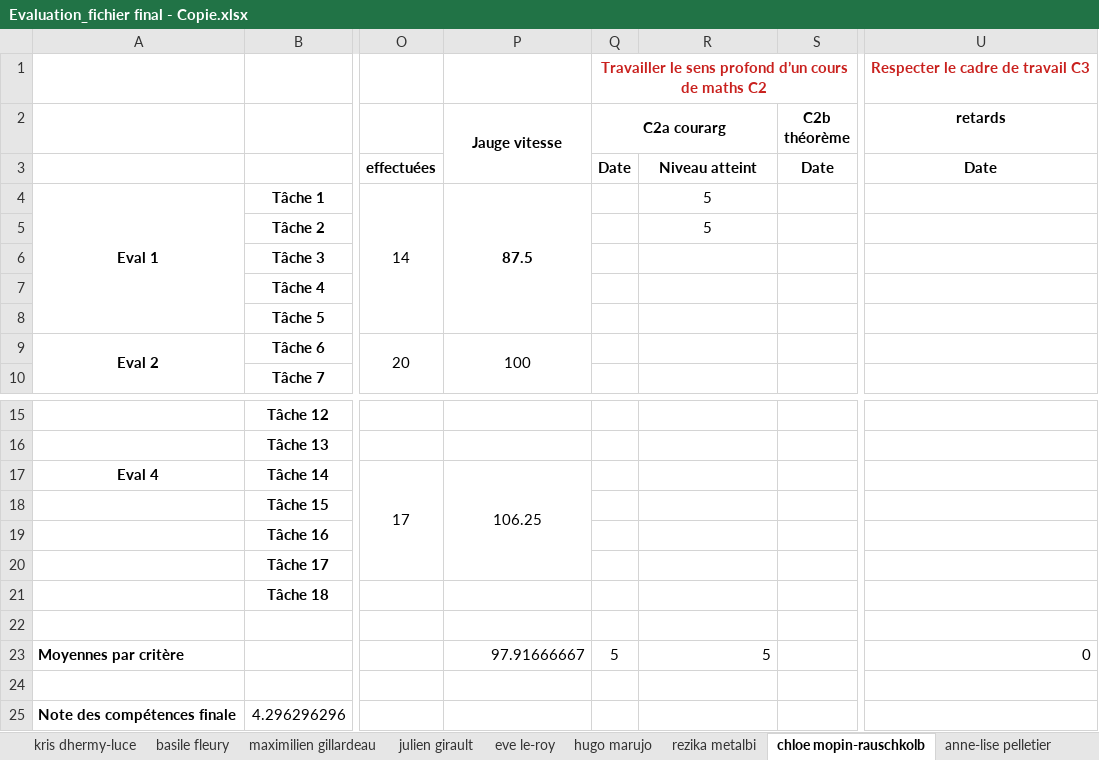
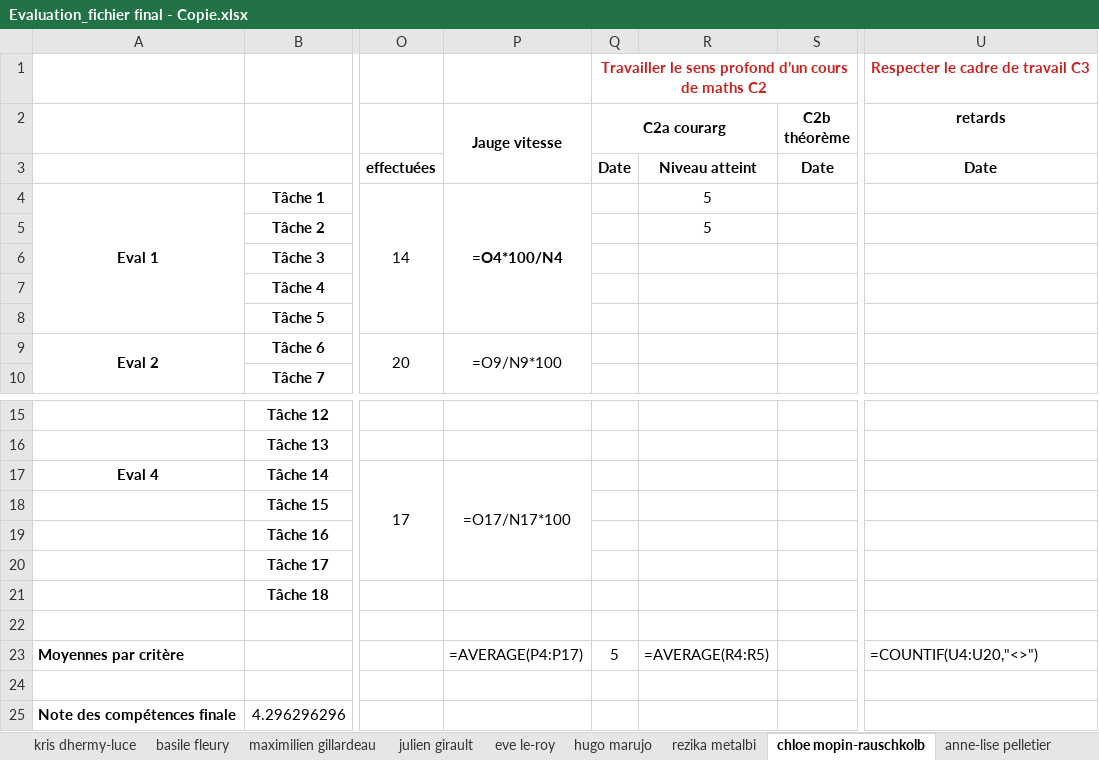
Before and after one commit to tonyfevrier/xlspython, an Excel workbook: fichiers_xls/Evaluation_fichier final - Copie.xlsx, sheet chloe mopin-rauschkolb, drawn as a sheet; only a part is shown, gaps mark what is left out; values as stored, in another font and other column widths than the file's, no borders; formulas without a stored value are shown as written; the diff names each change by its address in the sheet, - before the commit and + after, or states it on an @@ line.

```diff
--- a/fichiers_xls/Evaluation_fichier final - Copie.xlsx (sheet chloe mopin-rauschkolb)
+++ b/fichiers_xls/Evaluation_fichier final - Copie.xlsx (sheet chloe mopin-rauschkolb)
-P4 (Jauge vitesse): 87.5
+P4 (Jauge vitesse): =O4*100/N4
-P9 (Jauge vitesse): 100
+P9 (Jauge vitesse): =O9/N9*100
-P17 (Jauge vitesse): 106.25
+P17 (Jauge vitesse): =O17/N17*100
-P23 (Jauge vitesse): 97.91666667
+P23 (Jauge vitesse): =AVERAGE(P4:P17)
-R23: 5
+R23: =AVERAGE(R4:R5)
-U23 (retards): 0
+U23 (retards): =COUNTIF(U4:U20,"<>")
```
Also changed, not shown: sheet germain arignavong, sheet sriviboosan sripathy, sheet anna bellay, sheet bastien blanchard, sheet richard aye, sheet gabriel supplisson, 5 other files.
